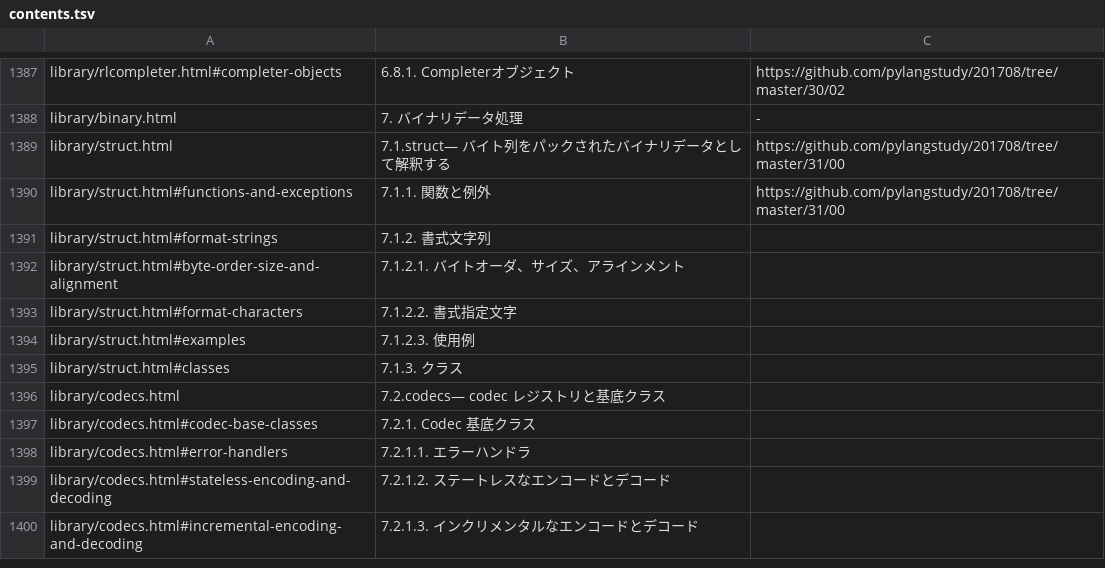
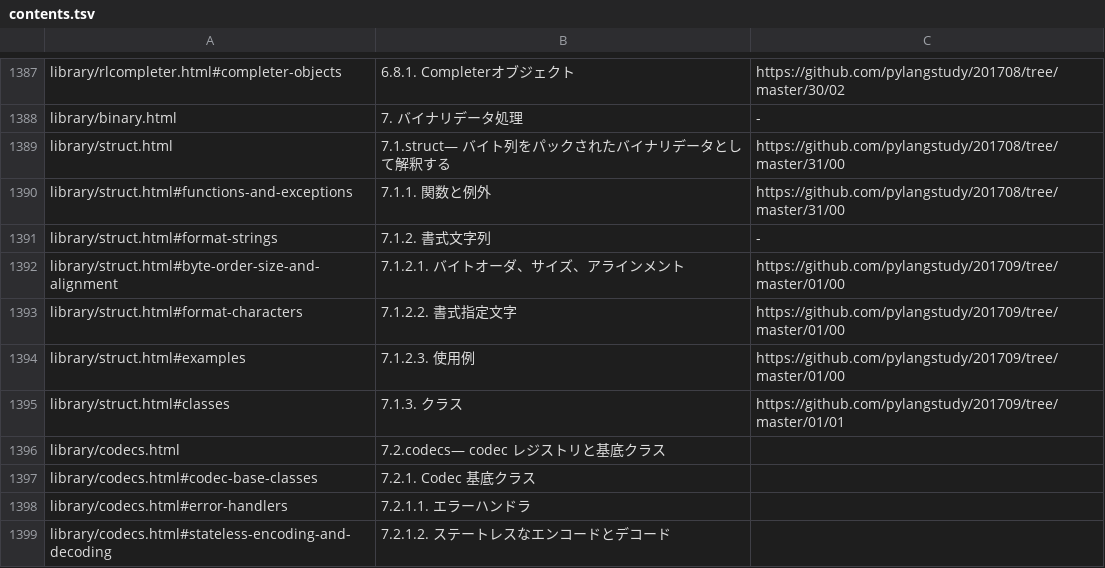
Before and after one commit to pylangstudy/docs.python.jp.Progress.v0, a TSV file: docs/contents.tsv, drawn as a sheet; only a part is shown, gaps mark what is left out; the shorter side is filled out with more unchanged rows.

Commit message:
https://docs.python.jp/3/library/struct.html#classes

```diff
--- a/docs/contents.tsv
+++ b/docs/contents.tsv
@@ -1390,7 +1390,7 @@ library/struct.html	7.1.struct— バイト列をパックされたバイナリ
 library/struct.html#functions-and-exceptions	7.1.1. 関数と例外	https://github.com/pylangstudy/201708/tree/master/31/00
-library/struct.html#format-strings	7.1.2. 書式文字列	
-library/struct.html#byte-order-size-and-alignment	7.1.2.1. バイトオーダ、サイズ、アラインメント	
-library/struct.html#format-characters	7.1.2.2. 書式指定文字	
-library/struct.html#examples	7.1.2.3. 使用例	
-library/struct.html#classes	7.1.3. クラス	
+library/struct.html#format-strings	7.1.2. 書式文字列	-
+library/struct.html#byte-order-size-and-alignment	7.1.2.1. バイトオーダ、サイズ、アラインメント	https://github.com/pylangstudy/201709/tree/master/01/00
+library/struct.html#format-characters	7.1.2.2. 書式指定文字	https://github.com/pylangstudy/201709/tree/master/01/00
+library/struct.html#examples	7.1.2.3. 使用例	https://github.com/pylangstudy/201709/tree/master/01/00
+library/struct.html#classes	7.1.3. クラス	https://github.com/pylangstudy/201709/tree/master/01/01
 library/codecs.html	7.2.codecs— codec レジストリと基底クラス	
```
